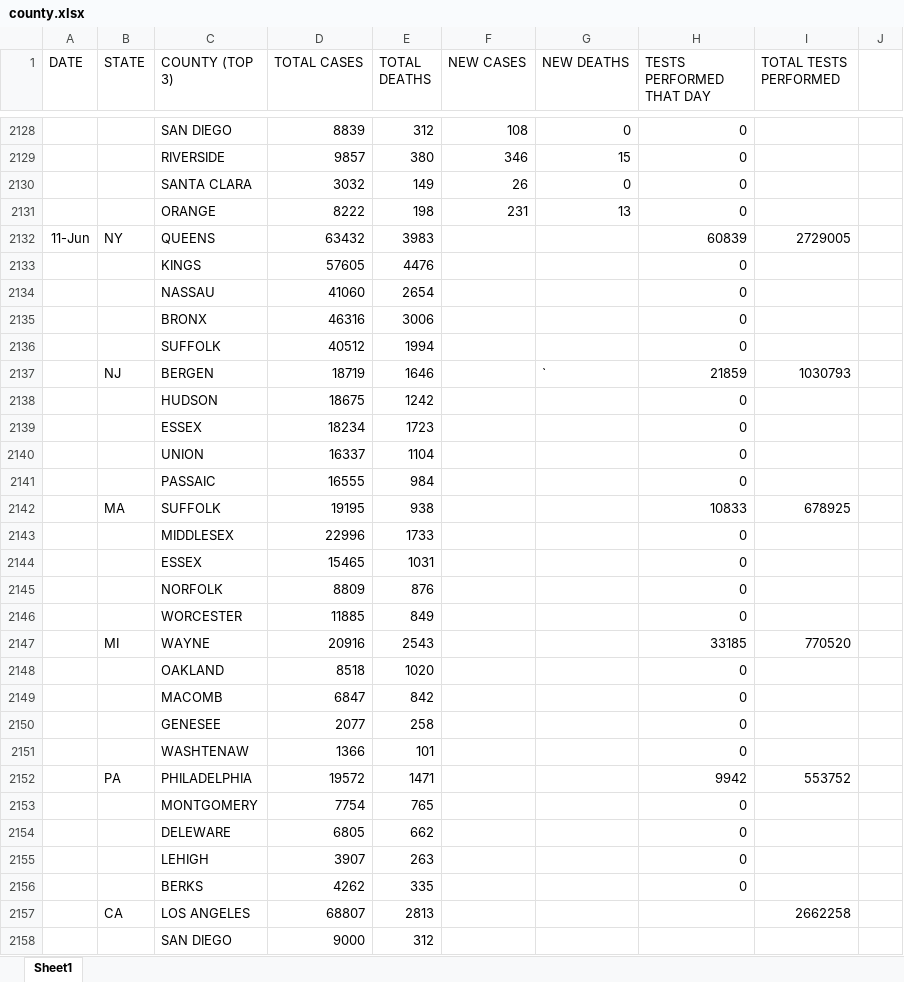
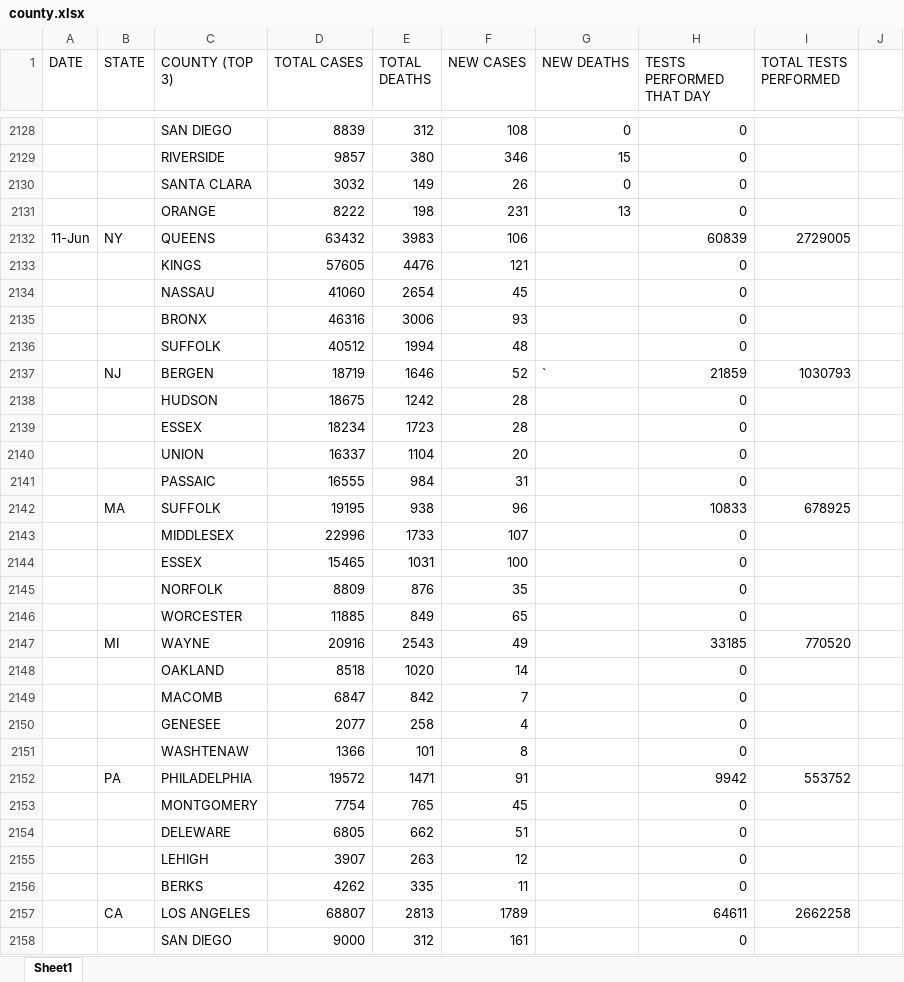
Before and after one commit to coronavirus-2020-data/coronavirus-data, an Excel workbook: county.xlsx, sheet Sheet1, drawn as a sheet; only a part is shown, gaps mark what is left out; values as stored, in another font and other column widths than the file's, no borders; the diff covers the shown part only; the diff names each change by its address in the sheet, - before the commit and + after, or states it on an @@ line.

```diff
--- a/county.xlsx (sheet Sheet1)
+++ b/county.xlsx (sheet Sheet1)
-F2132 (NEW CASES): (empty)
+F2132 (NEW CASES): 106
-F2133 (NEW CASES): (empty)
+F2133 (NEW CASES): 121
-F2134 (NEW CASES): (empty)
+F2134 (NEW CASES): 45
-F2135 (NEW CASES): (empty)
+F2135 (NEW CASES): 93
-F2136 (NEW CASES): (empty)
+F2136 (NEW CASES): 48
-F2137 (NEW CASES): (empty)
+F2137 (NEW CASES): 52
-F2138:F2139 (NEW CASES): (empty)
+F2138:F2139 (NEW CASES): 28
-F2140 (NEW CASES): (empty)
+F2140 (NEW CASES): 20
-F2141 (NEW CASES): (empty)
+F2141 (NEW CASES): 31
-F2142 (NEW CASES): (empty)
+F2142 (NEW CASES): 96
-F2143 (NEW CASES): (empty)
+F2143 (NEW CASES): 107
-F2144 (NEW CASES): (empty)
+F2144 (NEW CASES): 100
-F2145 (NEW CASES): (empty)
+F2145 (NEW CASES): 35
-F2146 (NEW CASES): (empty)
+F2146 (NEW CASES): 65
-F2147 (NEW CASES): (empty)
+F2147 (NEW CASES): 49
-F2148 (NEW CASES): (empty)
+F2148 (NEW CASES): 14
-F2149 (NEW CASES): (empty)
+F2149 (NEW CASES): 7
-F2150 (NEW CASES): (empty)
+F2150 (NEW CASES): 4
-F2151 (NEW CASES): (empty)
+F2151 (NEW CASES): 8
-F2152 (NEW CASES): (empty)
+F2152 (NEW CASES): 91
-F2153 (NEW CASES): (empty)
+F2153 (NEW CASES): 45
-F2154 (NEW CASES): (empty)
+F2154 (NEW CASES): 51
-F2155 (NEW CASES): (empty)
+F2155 (NEW CASES): 12
-F2156 (NEW CASES): (empty)
+F2156 (NEW CASES): 11
-F2157 (NEW CASES): (empty)
+F2157 (NEW CASES): 1789
-H2157 (TESTS PERFORMED THAT DAY): (empty)
+H2157 (TESTS PERFORMED THAT DAY): 64611
-F2158 (NEW CASES): (empty)
+F2158 (NEW CASES): 161
-H2158 (TESTS PERFORMED THAT DAY): (empty)
+H2158 (TESTS PERFORMED THAT DAY): 0
```
Also changed, not shown: other rows of this sheet, other/graphs.xlsx, statesTop5.xlsx, 15 other files.
